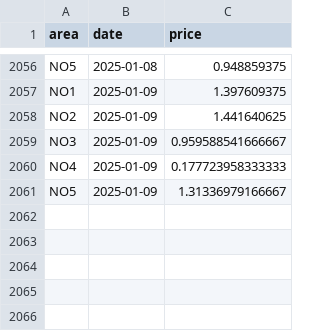
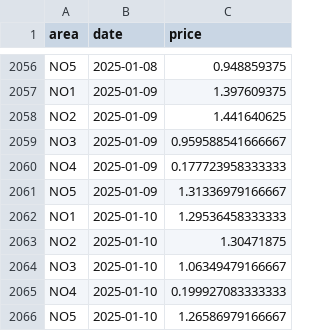
Before and after one commit to martinju/stromstotte, a CSV file: data/database_ffail_daily.csv, drawn as a sheet; only a part is shown, gaps mark what is left out; the diff names each change by its address in the sheet, - before the commit and + after, or states it on an @@ line.

```diff
--- a/data/database_ffail_daily.csv
+++ b/data/database_ffail_daily.csv
+row 2062: NO1 | 2025-01-10 | 1.29536458333333
+row 2063: NO2 | 2025-01-10 | 1.30471875
+row 2064: NO3 | 2025-01-10 | 1.06349479166667
+row 2065: NO4 | 2025-01-10 | 0.199927083333333
+row 2066: NO5 | 2025-01-10 | 1.26586979166667
```
Also changed, not shown: data/database_ffail_hourly.csv, 2 other files.
